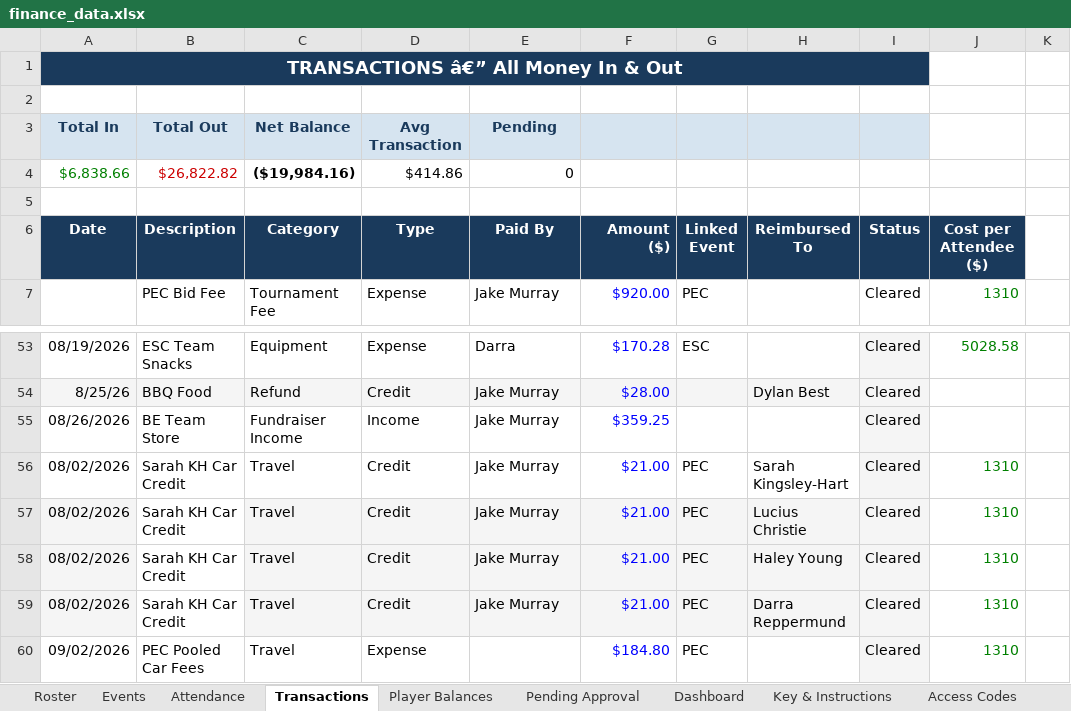
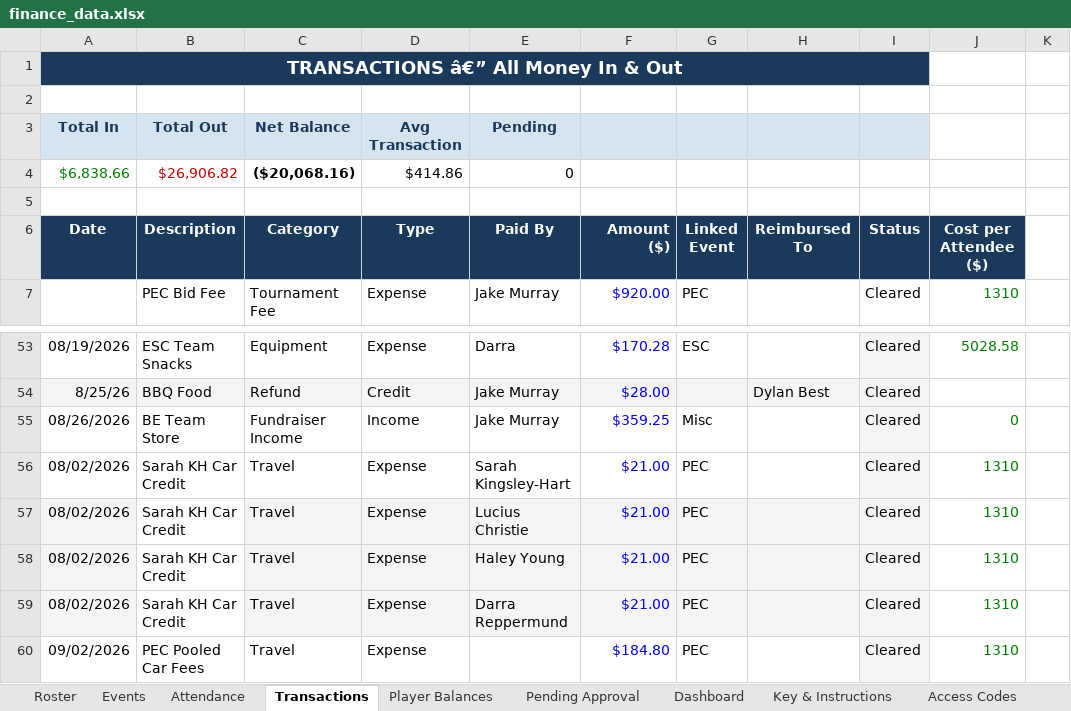
Before and after one commit to jakepmurray/port-finances-26, an Excel workbook: finance_data.xlsx, sheet Transactions, drawn as a sheet; only a part is shown, gaps mark what is left out; values as stored, in another font and other column widths than the file's, no borders; charts and pictures not drawn; the diff names each change by its address in the sheet, - before the commit and + after, or states it on an @@ line.

Commit message:
changing some credits to expenses

```diff
--- a/finance_data.xlsx (sheet Transactions)
+++ b/finance_data.xlsx (sheet Transactions)
-B4 (Description): $26,822.82
+B4 (Description): $26,906.82
-C4 (Category): ($19,984.16)
+C4 (Category): ($20,068.16)
-G55 (Linked Event): (empty)
+G55 (Linked Event): Misc
-J55 (Cost per Attendee ($)): (empty)
+J55 (Cost per Attendee ($)): 0
-D56:D59 (Type): Credit
+D56:D59 (Type): Expense
-E56 (Paid By): Jake Murray
+E56 (Paid By): Sarah Kingsley-Hart
-H56 (Reimbursed To): Sarah Kingsley-Hart
+H56 (Reimbursed To): (empty)
-E57 (Paid By): Jake Murray
+E57 (Paid By): Lucius Christie
-H57 (Reimbursed To): Lucius Christie
+H57 (Reimbursed To): (empty)
-E58 (Paid By): Jake Murray
+E58 (Paid By): Haley Young
-H58 (Reimbursed To): Haley Young
+H58 (Reimbursed To): (empty)
-E59 (Paid By): Jake Murray
+E59 (Paid By): Darra Reppermund
-H59 (Reimbursed To): Darra Reppermund
+H59 (Reimbursed To): (empty)
```
Also changed, not shown: sheet Player Balances, sheet Dashboard, hidden cells.
